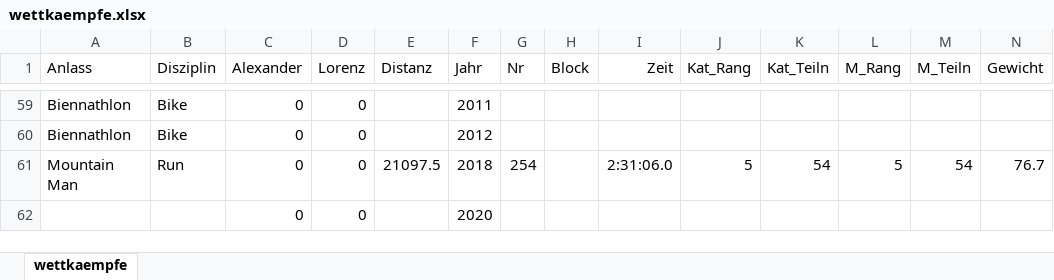
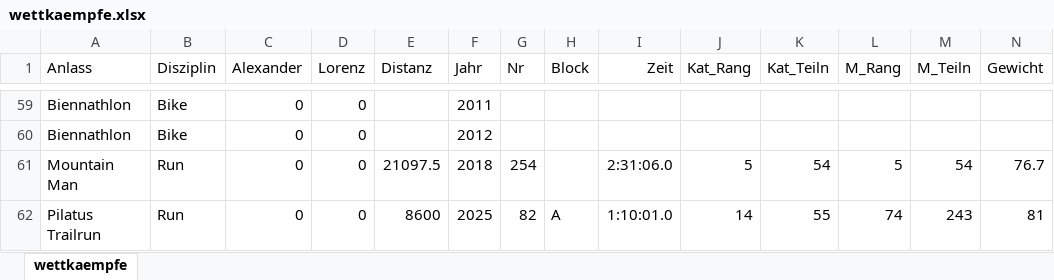
Before and after one commit to rufi77/sport, an Excel workbook: data/wettkaempfe.xlsx, sheet wettkaempfe, drawn as a sheet; only a part is shown, gaps mark what is left out; values as stored, in another font and other column widths than the file's, no borders; removed rows and columns are numbered as before the commit, all else as after; rows hold the shown columns only; the diff names each change by its address in the sheet, - before the commit and + after, or states it on an @@ line.

```diff
--- a/data/wettkaempfe.xlsx (sheet wettkaempfe)
+++ b/data/wettkaempfe.xlsx (sheet wettkaempfe)
-row 62:  |  | 0 | 0 |  | 2020
+row 62: Pilatus Trailrun | Run | 0 | 0 | 8600 | 2025 | 82 | A | 1:10:01.0 | 14 | 55 | 74 | 243 | 81
```
Also changed, not shown: data/touren.xlsx, 22 other files.
